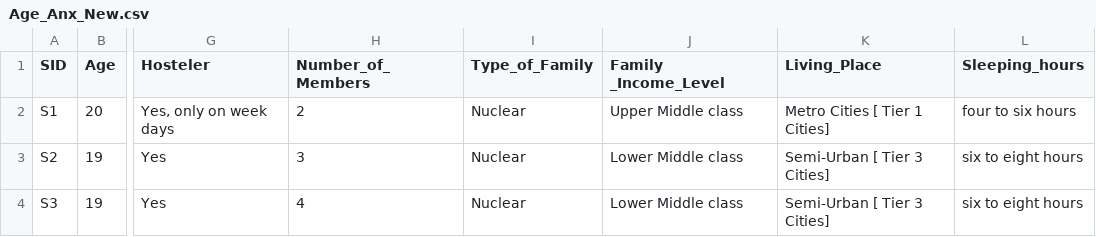
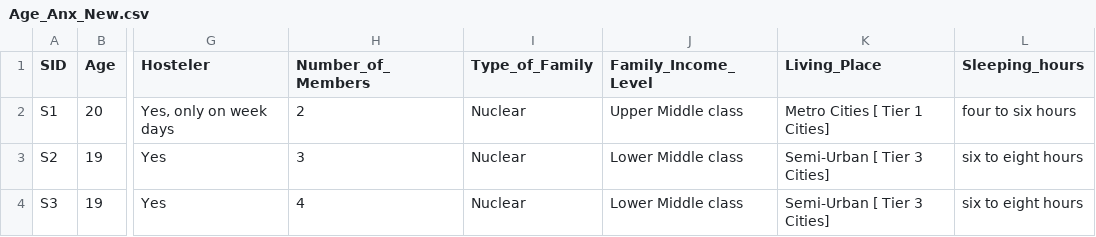
Before and after one commit to DataMinati/Streamlit-Database, a CSV file: Age_Anx_New.csv, drawn as a sheet; only a part is shown, gaps mark what is left out; the diff names each change by its address in the sheet, - before the commit and + after, or states it on an @@ line.

Commit message:
Update Age_Anx_New.csv

```diff
--- a/Age_Anx_New.csv
+++ b/Age_Anx_New.csv
-J1: Family _Income_Level
+J1: Family_Income_Level
```
